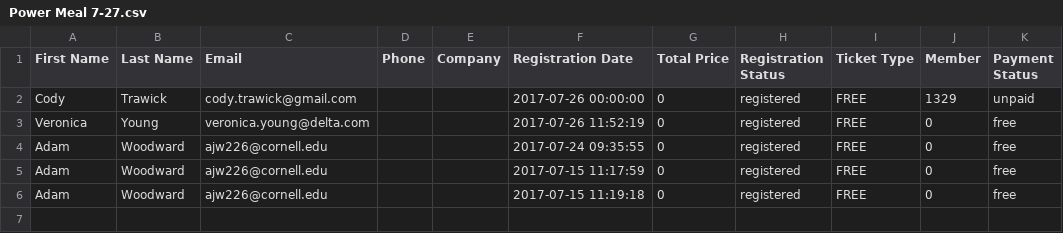
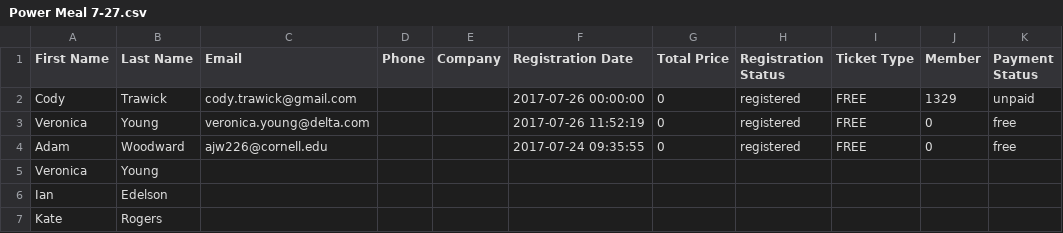
Before and after one commit to codytrawick/thebook2, a CSV file: viz4/Power Meal 7-27.csv, drawn as a sheet.

```diff
--- a/viz4/Power Meal 7-27.csv
+++ b/viz4/Power Meal 7-27.csv
@@ -4,3 +4,4 @@ Veronica,Young,veronica.young@delta.com,,,2017-07-26 11:52:19,0,registered,FREE,
 Adam,Woodward,ajw226@cornell.edu,,,2017-07-24 09:35:55,0,registered,FREE,0,free
-Adam,Woodward,ajw226@cornell.edu,,,2017-07-15 11:17:59,0,registered,FREE,0,free
-Adam,Woodward,ajw226@cornell.edu,,,2017-07-15 11:19:18,0,registered,FREE,0,free
+Veronica,Young
+Ian,Edelson
+Kate,Rogers
```
Also changed, not shown: viz4/Honeywell Huddle July.csv, viz4/Honeywell Huddle June.csv, 52 other files.
